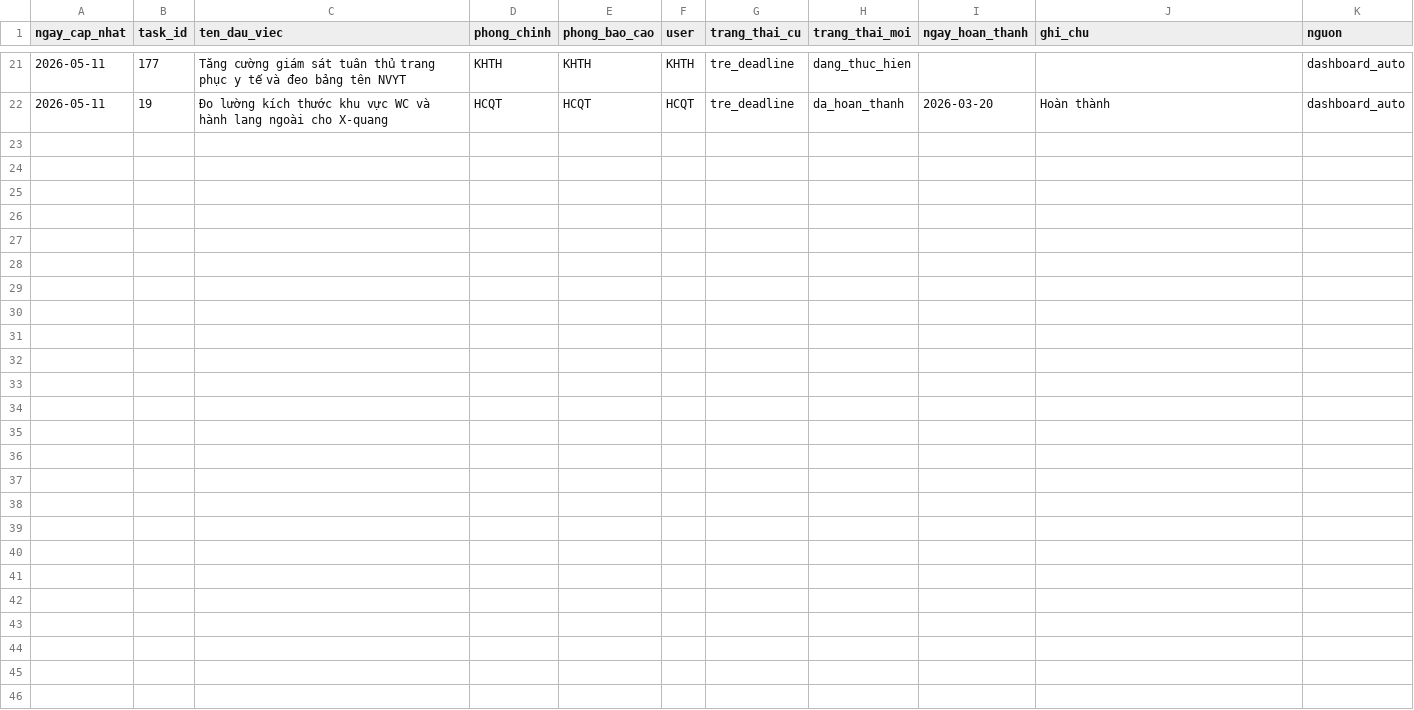
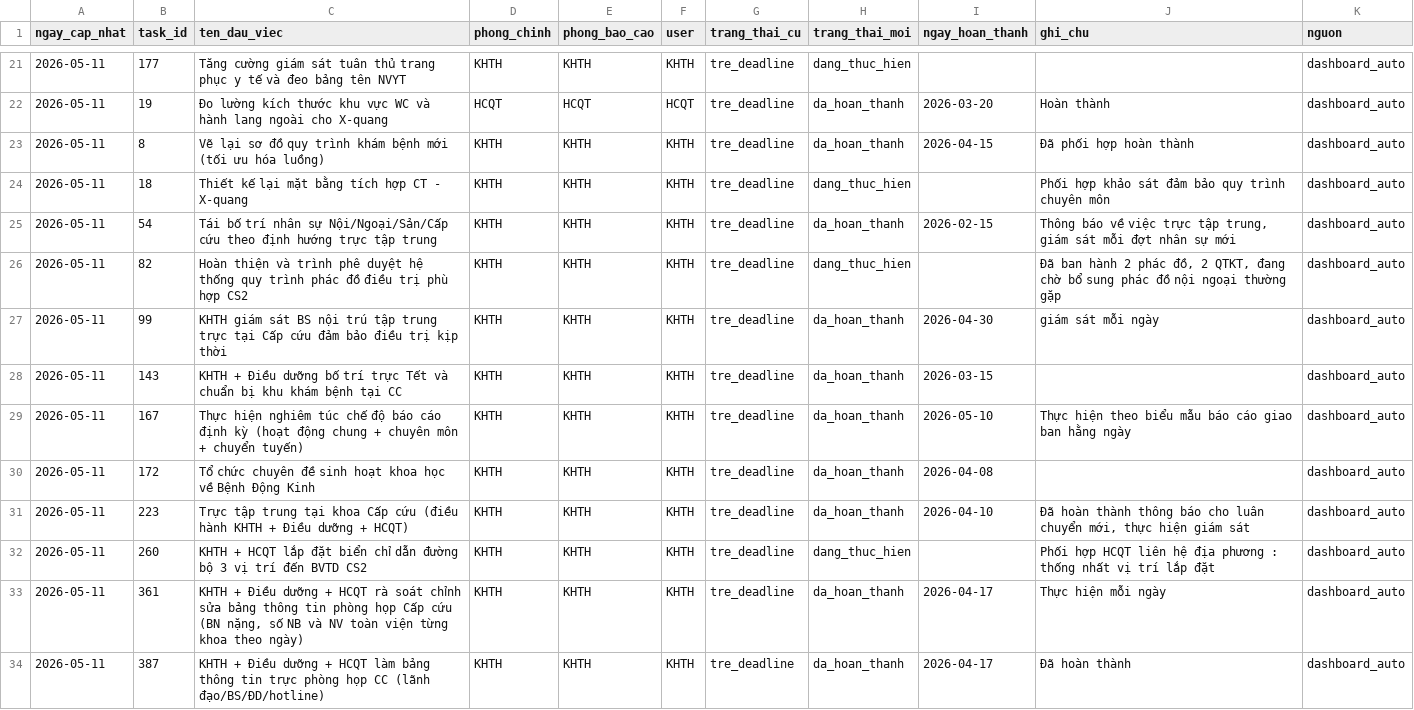
Before and after one commit to dragonhuynh/bvtd-progress, a CSV file: data/update_log.csv, drawn as a sheet; only a part is shown, gaps mark what is left out.

Commit message:
auto: áp dụng cập nhật dashboard 11/05/2026 14:59

```diff
--- a/data/update_log.csv
+++ b/data/update_log.csv
@@ -22 +22,13 @@ ngay_cap_nhat,task_id,ten_dau_viec,phong_chinh,phong_bao_cao,user,trang_thai_cu,
 2026-05-11,19,Đo lường kích thước khu vực WC và hành lang ngoài cho X-quang,HCQT,HCQT,HCQT,tre_deadline,da_hoan_thanh,2026-03-20,Hoàn thành,dashboard_auto
+2026-05-11,8,Vẽ lại sơ đồ quy trình khám bệnh mới (tối ưu hóa luồng),KHTH,KHTH,KHTH,tre_deadline,da_hoan_thanh,2026-04-15,Đã phối hợp hoàn thành,dashboard_auto
+2026-05-11,18,Thiết kế lại mặt bằng tích hợp CT - X-quang,KHTH,KHTH,KHTH,tre_deadline,dang_thuc_hien,,Phối hợp khảo sát đảm bảo quy trình chuyên môn,dashboard_auto
+2026-05-11,54,Tái bố trí nhân sự Nội/Ngoại/Sản/Cấp cứu theo định hướng trực tập trung,KHTH,KHTH,KHTH,tre_deadline,da_hoan_thanh,2026-02-15,"Thông báo về việc trực tập trung, giám sát mỗi đợt nhân sự mới",dashboard_auto
+2026-05-11,82,Hoàn thiện và trình phê duyệt hệ thống quy trình phác đồ điều trị phù hợp CS2,KHTH,KHTH,KHTH,tre_deadline,dang_thuc_hien,,"Đã ban hành 2 phác đồ, 2 QTKT, đang chờ bổ sung phác đồ nội ngoại thường gặp",dashboard_auto
+2026-05-11,99,KHTH giám sát BS nội trú tập trung trực tại Cấp cứu đảm bảo điều trị kịp thời,KHTH,KHTH,KHTH,tre_deadline,da_hoan_thanh,2026-04-30,giám sát mỗi ngày,dashboard_auto
+2026-05-11,143,KHTH + Điều dưỡng bố trí trực Tết và chuẩn bị khu khám bệnh tại CC,KHTH,KHTH,KHTH,tre_deadline,da_hoan_thanh,2026-03-15,,dashboard_auto
+2026-05-11,167,Thực hiện nghiêm túc chế độ báo cáo định kỳ (hoạt động chung + chuyên môn + chuyển tuyến),KHTH,KHTH,KHTH,tre_deadline,da_hoan_thanh,2026-05-10,Thực hiện theo biểu mẫu báo cáo giao ban hằng ngày,dashboard_auto
+2026-05-11,172,Tổ chức chuyên đề sinh hoạt khoa học về Bệnh Động Kinh,KHTH,KHTH,KHTH,tre_deadline,da_hoan_thanh,2026-04-08,,dashboard_auto
+2026-05-11,223,Trực tập trung tại khoa Cấp cứu (điều hành KHTH + Điều dưỡng + HCQT),KHTH,KHTH,KHTH,tre_deadline,da_hoan_thanh,2026-04-10,"Đã hoàn thành thông báo cho luân chuyển mới, thực hiện giám sát",dashboard_auto
+2026-05-11,260,KHTH + HCQT lắp đặt biển chỉ dẫn đường bộ 3 vị trí đến BVTD CS2,KHTH,KHTH,KHTH,tre_deadline,dang_thuc_hien,,Phối hợp HCQT liên hệ địa phương : thống nhất vị trí lắp đặt,dashboard_auto
+2026-05-11,361,"KHTH + Điều dưỡng + HCQT rà soát chỉnh sửa bảng thông tin phòng họp Cấp cứu (BN nặng, số NB và NV toàn viện từng khoa theo ngày)",KHTH,KHTH,KHTH,tre_deadline,da_hoan_thanh,2026-04-17,Thực hiện mỗi ngày,dashboard_auto
+2026-05-11,387,KHTH + Điều dưỡng + HCQT làm bảng thông tin trực phòng họp CC (lãnh đạo/BS/ĐD/hotline),KHTH,KHTH,KHTH,tre_deadline,da_hoan_thanh,2026-04-17,Đã hoàn thành,dashboard_auto
```
Also changed, not shown: data/tasks.csv, 2 other files.
